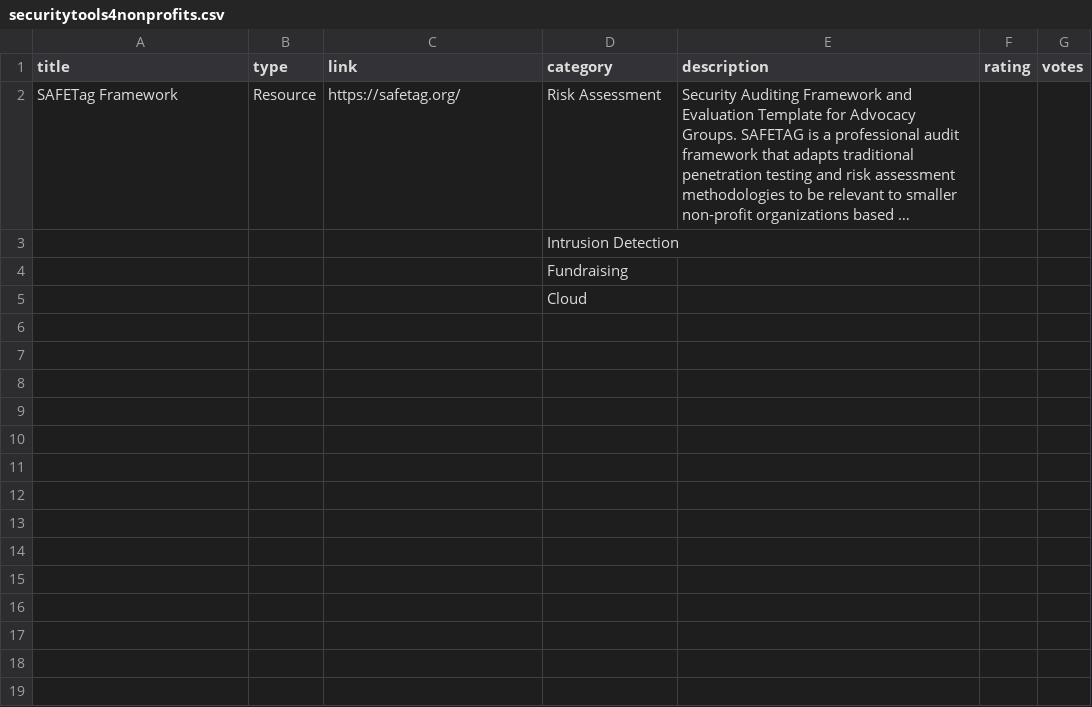
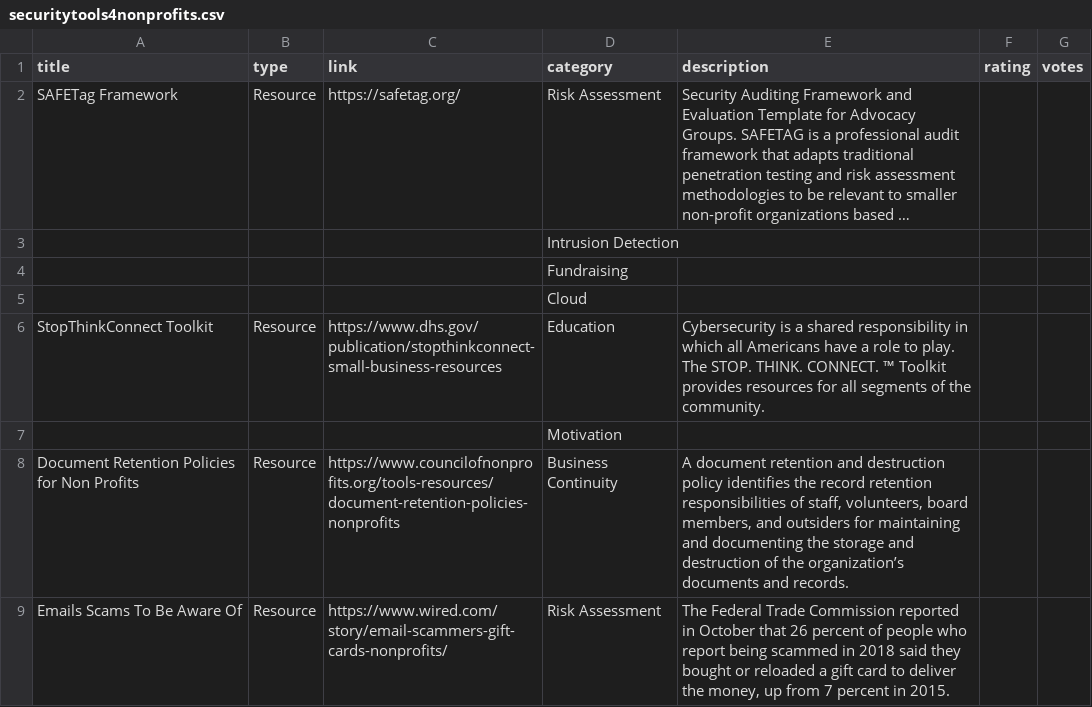
Before and after one commit to cyberdefendersprogram/www-homepage, a CSV file: _data/securitytools4nonprofits.csv, drawn as a sheet; long unchanged cells end in …; the diff names each change by its address in the sheet, - before the commit and + after, or states it on an @@ line.

Commit message:
tools update

```diff
--- a/_data/securitytools4nonprofits.csv
+++ b/_data/securitytools4nonprofits.csv
+row 6: StopThinkConnect Toolkit | Resource | https://www.dhs.gov/publication/stopthinkconnect-small-business-resources | Education | Cybersecurity is a shared responsibility in which all Americans have a role to play. The STOP. THINK. CONNECT. ™ Toolkit provides resources for all segments of the community.
+row 7:  |  |  | Motivation
+row 8: Document Retention Policies for Non Profits | Resource | https://www.councilofnonprofits.org/tools-resources/document-retention-policies-nonprofits | Business Continuity | A document retention and destruction policy identifies the record retention responsibilities of staff, volunteers, board members, and outsiders for maintaining and documenting the storage and destruction of the organization’s documents and records.
+row 9: Emails Scams To Be Aware Of | Resource | https://www.wired.com/story/email-scammers-gift-cards-nonprofits/ | Risk Assessment | The Federal Trade Commission reported in October that 26 percent of people who report being scammed in 2018 said they bought or reloaded a gift card to deliver the money, up from 7 percent in 2015.
```
Also changed, not shown: 1 other file.
